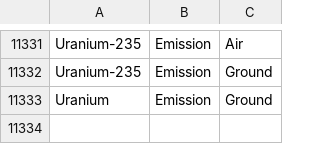
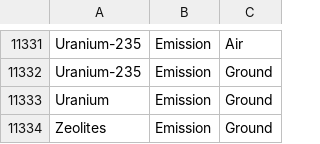
Before and after one commit to USEPA/fedelemflowlist, a CSV file: fedelemflowlist/input/ChemicalsFlowablePrimaryContexts.csv, drawn as a sheet; only a part is shown, gaps mark what is left out.

Commit message:
USLCI update

```diff
--- a/fedelemflowlist/input/ChemicalsFlowablePrimaryContexts.csv
+++ b/fedelemflowlist/input/ChemicalsFlowablePrimaryContexts.csv
@@ -11333 +11333,2 @@ Uranium-235,Emission,Ground
 Uranium,Emission,Ground
+Zeolites,Emission,Ground
```
